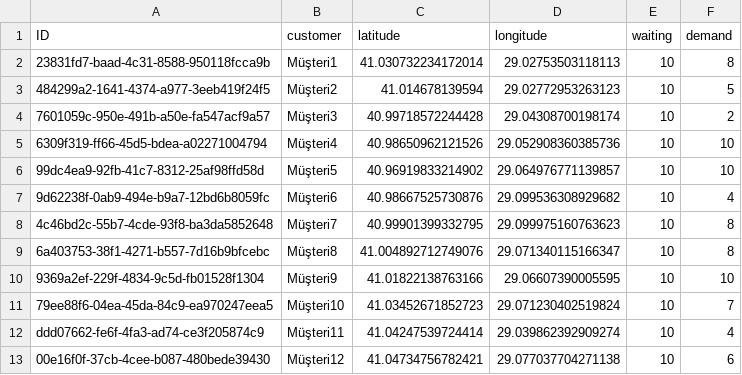
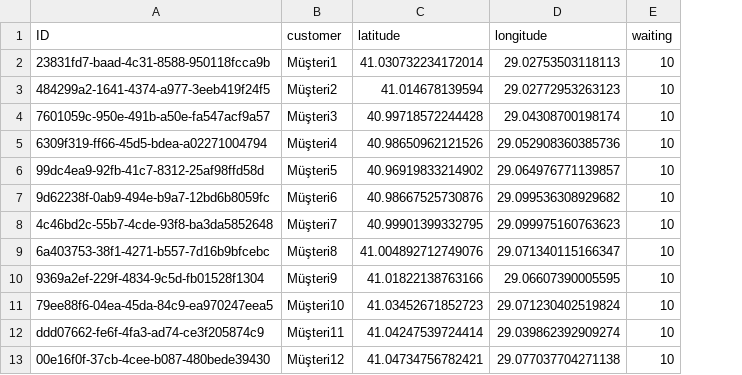
Before and after one commit to hacakirdogan/CAP-Library, a CSV file: routing-app/db/data/route-Customers.csv, drawn as a sheet; the diff names each change by its address in the sheet, - before the commit and + after, or states it on an @@ line.

```diff
--- a/routing-app/db/data/route-Customers.csv
+++ b/routing-app/db/data/route-Customers.csv
-column F (demand), rows 2-13: 8 | 5 | 2 | 10 | 10 | 4 | 8 | 8 | 10 | 7 | 4 | 6
```
Also changed, not shown: routing-app/db/data/route-Vehicles.csv, 5 other files.
